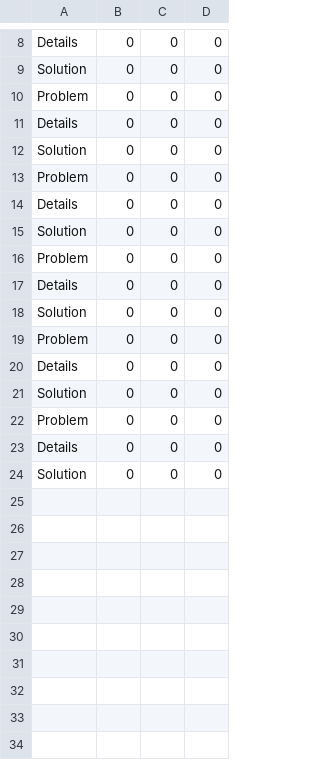
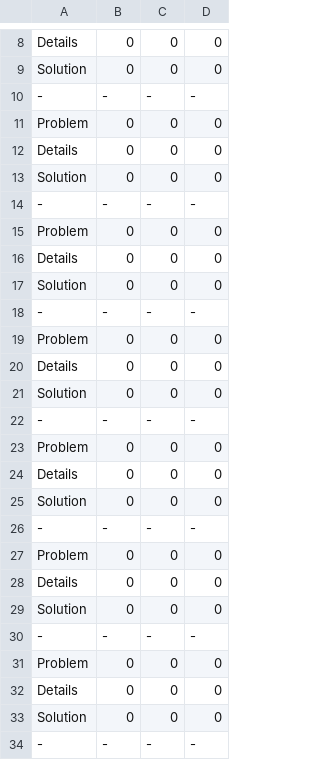
Before and after one commit to open-make/AIRtrack-rebuilt, a CSV file: 02_material_and_methods/01_protocols/Issue_tablecsv.csv, drawn as a sheet; only a part is shown, gaps mark what is left out.

Commit message:
Update Issue_tablecsv.csv

```diff
--- a/02_material_and_methods/01_protocols/Issue_tablecsv.csv
+++ b/02_material_and_methods/01_protocols/Issue_tablecsv.csv
@@ -9,2 +9,3 @@ Details,0,0,0
 Solution,0,0,0
+-,-,-,-
 Problem,0,0,0
@@ -12,2 +13,3 @@ Details,0,0,0
 Solution,0,0,0
+-,-,-,-
 Problem,0,0,0
@@ -15,2 +17,3 @@ Details,0,0,0
 Solution,0,0,0
+-,-,-,-
 Problem,0,0,0
@@ -18,2 +21,3 @@ Details,0,0,0
 Solution,0,0,0
+-,-,-,-
 Problem,0,0,0
@@ -21,2 +25,3 @@ Details,0,0,0
 Solution,0,0,0
+-,-,-,-
 Problem,0,0,0
@@ -24 +29,6 @@ Details,0,0,0
 Solution,0,0,0
+-,-,-,-
+Problem,0,0,0
+Details,0,0,0
+Solution,0,0,0
+-,-,-,-
```
